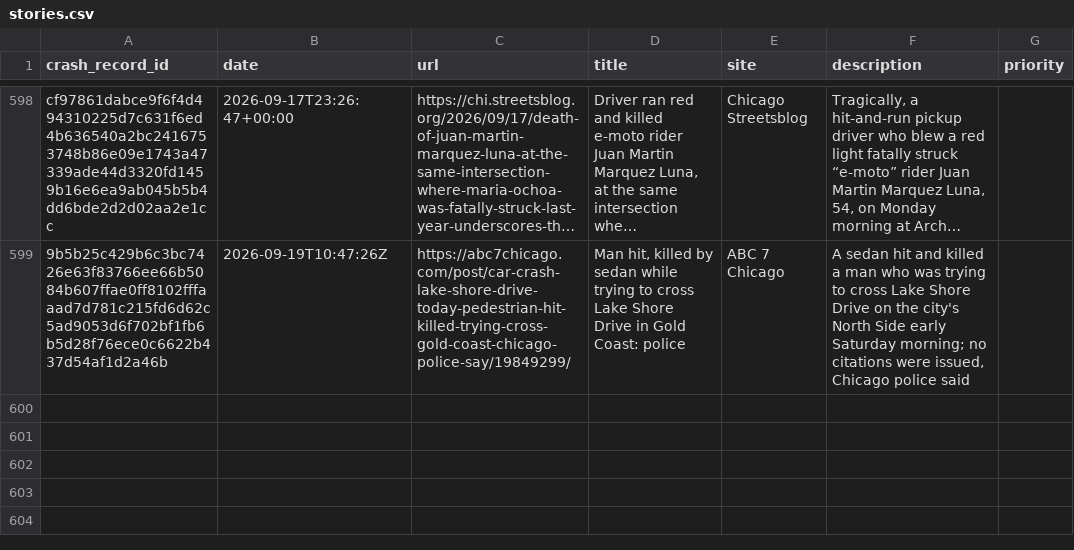
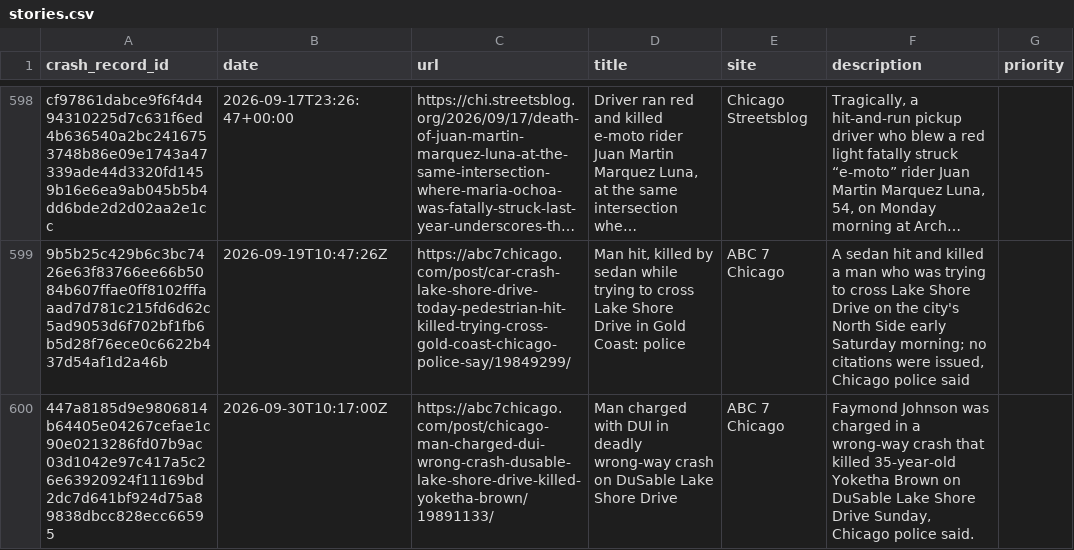
Before and after one commit to crashstop/crash-stories-publish, a CSV file: stories.csv, drawn as a sheet; only a part is shown, gaps mark what is left out; long unchanged cells end in …; the diff names each change by its address in the sheet, - before the commit and + after, or states it on an @@ line.

```diff
--- a/stories.csv
+++ b/stories.csv
+row 600: 447a8185d9e9806814b64405e04267cefae1c90e0213286fd07b9ac03d1042e97c417a5c26e63920924f11169bd2dc7d641bf924d75a89838dbcc828ecc66595 | 2026-09-30T10:17:00Z | https://abc7chicago.com/post/chicago-man-charged-dui-wrong-crash-dusable-lake-shore-drive-killed-yoketha-brown/19891133/ | Man charged with DUI in deadly wrong-way crash on DuSable Lake Shore Drive | ABC 7 Chicago | Faymond Johnson was charged in a wrong-way crash that killed 35-year-old Yoketha Brown on DuSable Lake Shore Drive Sunday, Chicago police said.
```
